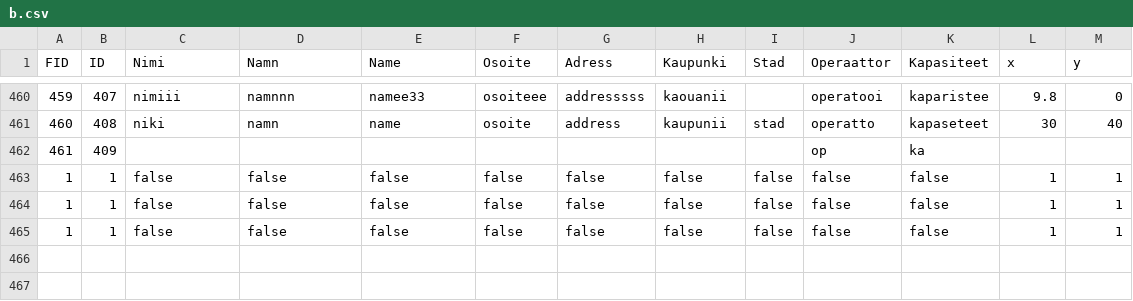
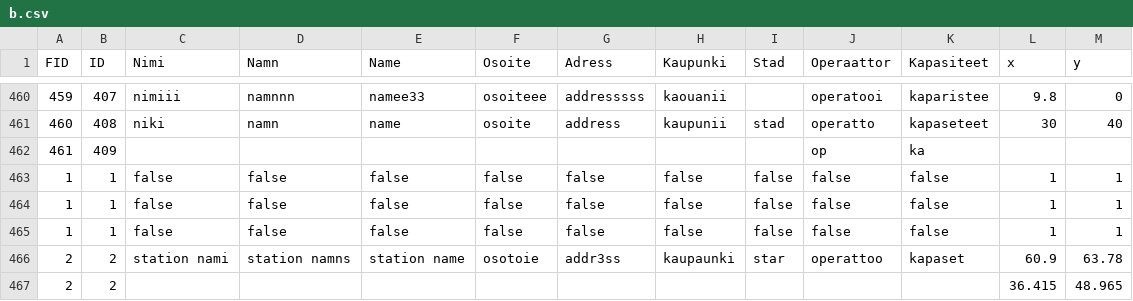
Before and after one commit to Ahmad-Imam/HSL-Backend, a CSV file: b.csv, drawn as a sheet; only a part is shown, gaps mark what is left out; the diff names each change by its address in the sheet, - before the commit and + after, or states it on an @@ line.

```diff
--- a/b.csv
+++ b/b.csv
+row 466: 2 | 2 | station nami | station namns | station name | osotoie | addr3ss | kaupaunki | star | operattoo | kapaset | 60.9 | 63.78
+row 467: 2 | 2 |  |  |  |  |  |  |  |  |  | 36.415 | 48.965
```
Also changed, not shown: 3 other files.
